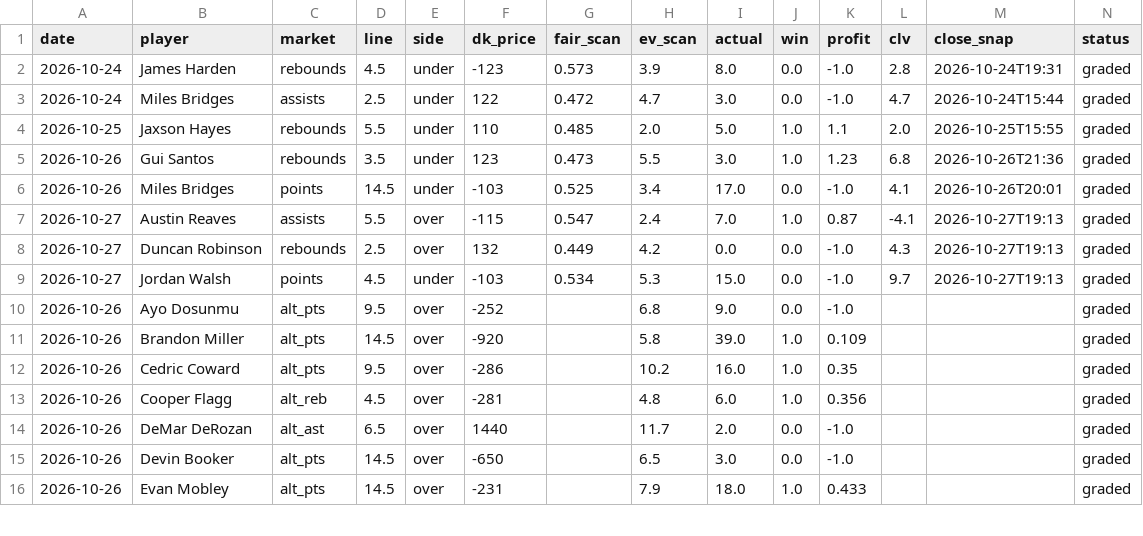
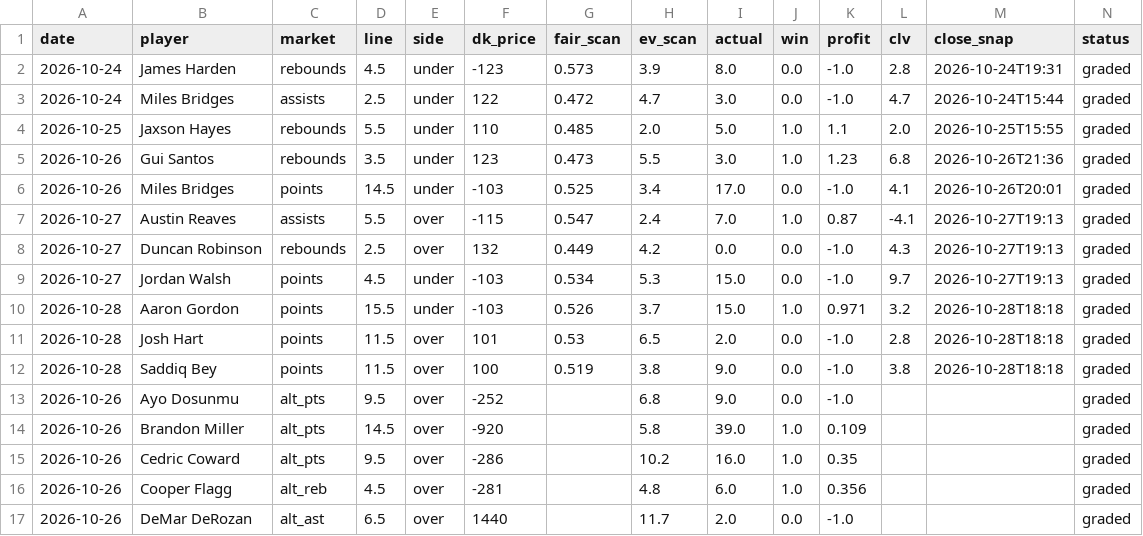
Before and after one commit to bjarthur-dev/prop-lab, a CSV file: data/shadow/edges_graded.csv, drawn as a sheet; only a part is shown; the shorter side is filled out with more unchanged rows; the diff names each change by its address in the sheet, - before the commit and + after, or states it on an @@ line.

```diff
--- a/data/shadow/edges_graded.csv
+++ b/data/shadow/edges_graded.csv
+row 10: 2026-10-28 | Aaron Gordon | points | 15.5 | under | -103 | 0.526 | 3.7 | 15.0 | 1.0 | 0.971 | 3.2 | 2026-10-28T18:18 | graded
+row 11: 2026-10-28 | Josh Hart | points | 11.5 | over | 101 | 0.53 | 6.5 | 2.0 | 0.0 | -1.0 | 2.8 | 2026-10-28T18:18 | graded
+row 12: 2026-10-28 | Saddiq Bey | points | 11.5 | over | 100 | 0.519 | 3.8 | 9.0 | 0.0 | -1.0 | 3.8 | 2026-10-28T18:18 | graded
```
Also changed, not shown: Record/bets.csv, Record/mechanism_tracker.csv, 12 other files.
